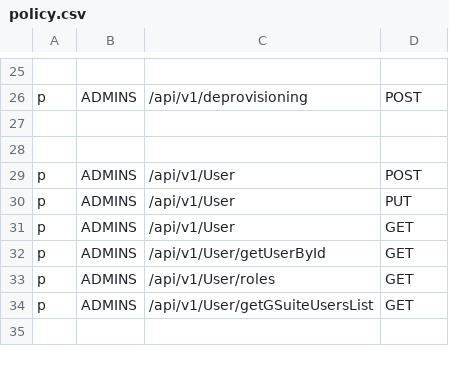
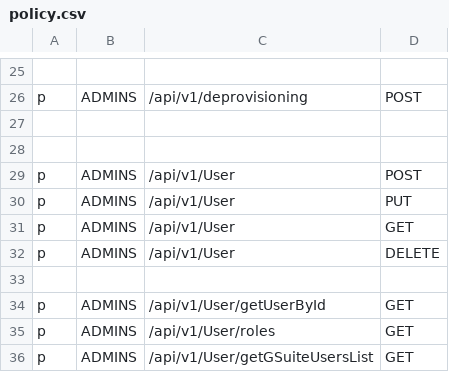
Before and after one commit to trishant-lab/complex-pr-batch-v1, a CSV file: app/core/pycasbin/policy.csv, drawn as a sheet; only a part is shown, gaps mark what is left out; the shorter side is filled out with more unchanged rows.

Commit message:
added delete user api

```diff
--- a/app/core/pycasbin/policy.csv
+++ b/app/core/pycasbin/policy.csv
@@ -31,2 +31,4 @@ p, ADMINS, /api/v1/User, PUT
 p, ADMINS, /api/v1/User, GET
+p, ADMINS, /api/v1/User, DELETE
+
 p, ADMINS, /api/v1/User/getUserById, GET
```
Also changed, not shown: 1 other file.
